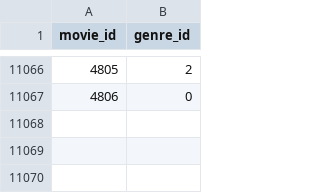
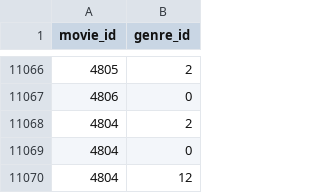
Before and after one commit to python-data-science-2026/Movie-Recommendation-System, a CSV file: data/movies_genres.csv, drawn as a sheet; only a part is shown, gaps mark what is left out.

```diff
--- a/data/movies_genres.csv
+++ b/data/movies_genres.csv
@@ -11067 +11067,4 @@ movie_id,genre_id
 4806,0
+4804,2
+4804,0
+4804,12
```
Also changed, not shown: data/user_actors.csv, data/user_genre.csv, 3 other files.
